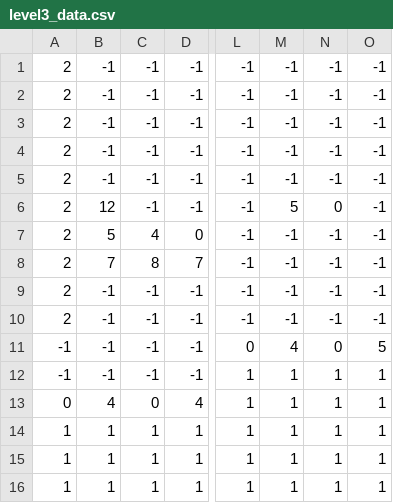
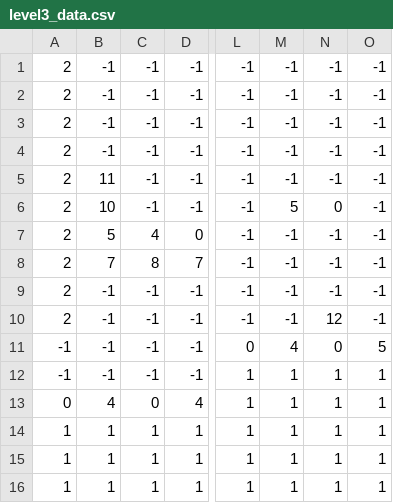
Before and after one commit to ev1ina/game1, a CSV file: levelid/level3_data.csv, drawn as a sheet; only a part is shown, gaps mark what is left out; the diff names each change by its address in the sheet, - before the commit and + after, or states it on an @@ line.

Commit message:
last level ja zip

```diff
--- a/levelid/level3_data.csv
+++ b/levelid/level3_data.csv
-B5: -1
+B5: 11
-B6: 12
+B6: 10
-N10: -1
+N10: 12
```
Also changed, not shown: 2 other files.
